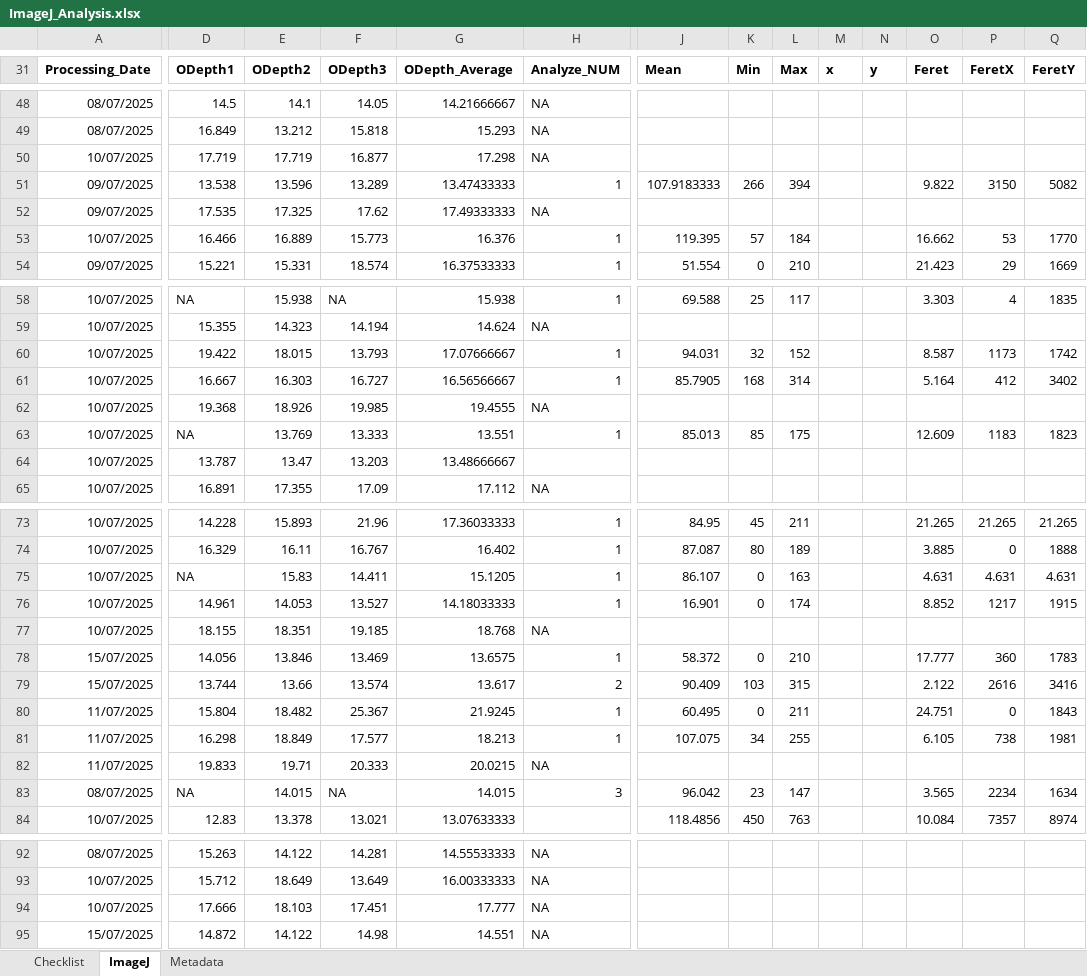
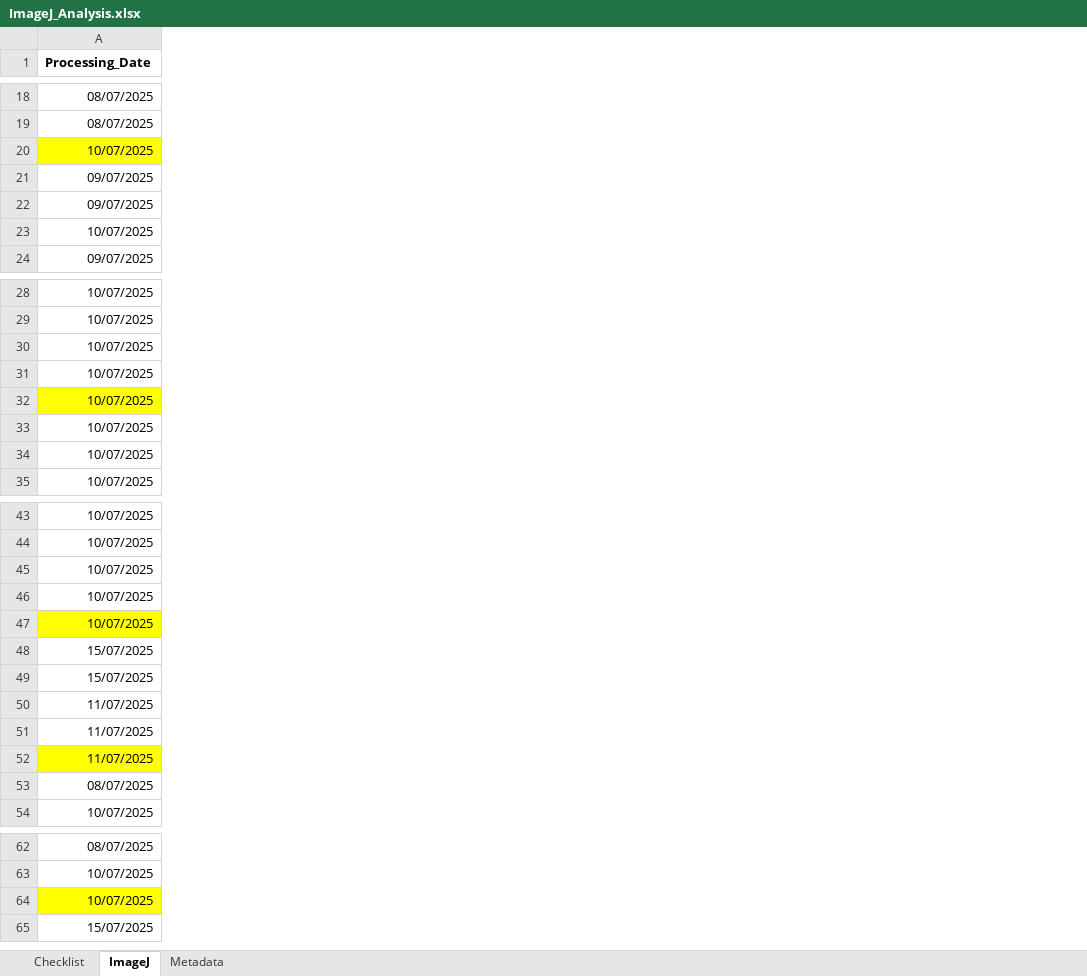
Before and after one commit to alyhall/Z.noltiiXinfauna, an Excel workbook: Data/Ant Farm/ImageJ_Analysis.xlsx, sheet ImageJ, drawn as a sheet; only a part is shown, gaps mark what is left out; values as stored, in another font and other column widths than the file's, no borders; removed rows and columns are numbered as before the commit, all else as after; the diff covers the shown part only; the diff names each change by its address in the sheet, - before the commit and + after, or states it on an @@ line.

```diff
--- a/Data/Ant Farm/ImageJ_Analysis.xlsx (sheet ImageJ)
+++ b/Data/Ant Farm/ImageJ_Analysis.xlsx (sheet ImageJ)
-column D (ODepth1), rows 48-54: 14.5 | 16.849 | 17.719 | 13.538 | 17.535 | 16.466 | 15.221; rows 58-65: NA | 15.355 | 19.422 | 16.667 | 19.368 | NA | 13.787 | 16.891; rows 73-84: 14.228 | 16.329 | NA | 14.961 | 18.155 | 14.056 | 13.744 | 15.804 | 16.298 | 19.833 | NA | 12.83; rows 92-95: 15.263 | 15.712 | 17.666 | 14.872
-column E (ODepth2), rows 48-54: 14.1 | 13.212 | 17.719 | 13.596 | 17.325 | 16.889 | 15.331; rows 58-65: 15.938 | 14.323 | 18.015 | 16.303 | 18.926 | 13.769 | 13.47 | 17.355; rows 73-84: 15.893 | 16.11 | 15.83 | 14.053 | 18.351 | 13.846 | 13.66 | 18.482 | 18.849 | 19.71 | 14.015 | 13.378; rows 92-95: 14.122 | 18.649 | 18.103 | 14.122
-column F (ODepth3), rows 48-54: 14.05 | 15.818 | 16.877 | 13.289 | 17.62 | 15.773 | 18.574; rows 58-65: NA | 14.194 | 13.793 | 16.727 | 19.985 | 13.333 | 13.203 | 17.09; rows 73-84: 21.96 | 16.767 | 14.411 | 13.527 | 19.185 | 13.469 | 13.574 | 25.367 | 17.577 | 20.333 | NA | 13.021; rows 92-95: 14.281 | 13.649 | 17.451 | 14.98
-column G (ODepth_Average), rows 48-54: 14.21666667 | 15.293 | 17.298 | 13.47433333 | 17.49333333 | 16.376 | 16.37533333; rows 58-65: 15.938 | 14.624 | 17.07666667 | 16.56566667 | 19.4555 | 13.551 | 13.48666667 | 17.112; rows 73-84: 17.36033333 | 16.402 | 15.1205 | 14.18033333 | 18.768 | 13.6575 | 13.617 | 21.9245 | 18.213 | 20.0215 | 14.015 | 13.07633333; rows 92-95: 14.55533333 | 16.00333333 | 17.777 | 14.551
-column H (Analyze_NUM), rows 48-54: NA | NA | NA | 1 | NA | 1 | 1; rows 58-65: 1 | NA | 1 | 1 | NA | 1 |  | NA; rows 73-83: 1 | 1 | 1 | 1 | NA | 1 | 2 | 1 | 1 | NA | 3; rows 92-95: all NA
-column J (Mean), rows 51-54: 107.9183333 |  | 119.395 | 51.554; rows 58-63: 69.588 |  | 94.031 | 85.7905 |  | 85.013; rows 73-84: 84.95 | 87.087 | 86.107 | 16.901 |  | 58.372 | 90.409 | 60.495 | 107.075 |  | 96.042 | 118.4856
-column K (Min), rows 51-54: 266 |  | 57 | 0; rows 58-63: 25 |  | 32 | 168 |  | 85; rows 73-84: 45 | 80 | 0 | 0 |  | 0 | 103 | 0 | 34 |  | 23 | 450
-column L (Max), rows 51-54: 394 |  | 184 | 210; rows 58-63: 117 |  | 152 | 314 |  | 175; rows 73-84: 211 | 189 | 163 | 174 |  | 210 | 315 | 211 | 255 |  | 147 | 763
-column M (x), empty
-column N (y), empty
-column O (Feret), rows 51-54: 9.822 |  | 16.662 | 21.423; rows 58-63: 3.303 |  | 8.587 | 5.164 |  | 12.609; rows 73-84: 21.265 | 3.885 | 4.631 | 8.852 |  | 17.777 | 2.122 | 24.751 | 6.105 |  | 3.565 | 10.084
-column P (FeretX), rows 51-54: 3150 |  | 53 | 29; rows 58-63: 4 |  | 1173 | 412 |  | 1183; rows 73-84: 21.265 | 0 | 4.631 | 1217 |  | 360 | 2616 | 0 | 738 |  | 2234 | 7357
-column Q (FeretY), rows 51-54: 5082 |  | 1770 | 1669; rows 58-63: 1835 |  | 1742 | 3402 |  | 1823; rows 73-84: 21.265 | 1888 | 4.631 | 1915 |  | 1783 | 3416 | 1843 | 1981 |  | 1634 | 8974
-A20 fill: none
+A20 fill: #FFFF00
-A32 fill: none
+A32 fill: #FFFF00
-A47 fill: none
+A47 fill: #FFFF00
-A52 fill: none
+A52 fill: #FFFF00
-A64 fill: none
+A64 fill: #FFFF00
```
Also changed, not shown: 30 removed rows, 3 removed columns, 2 edited cells and cell formats elsewhere in this sheet, formulas that keep their value, Data/Ant Farm/Ant_Farm_Setup.xlsx, 12 other files.
